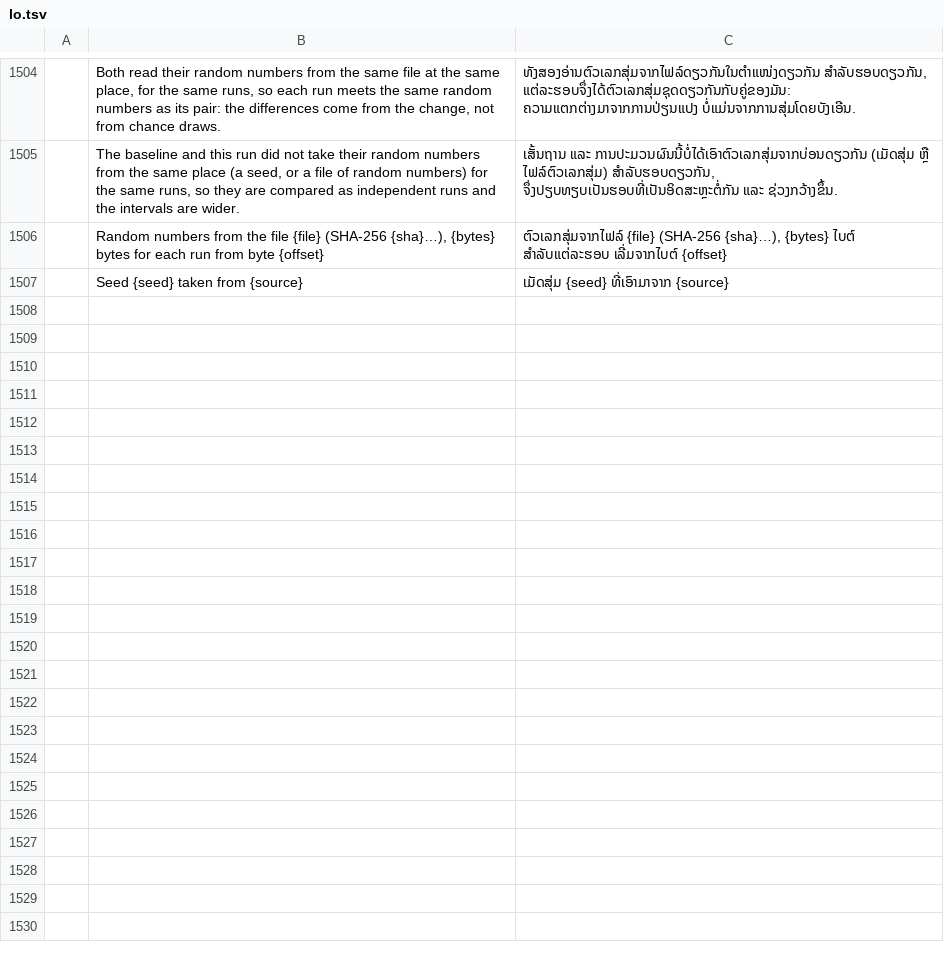
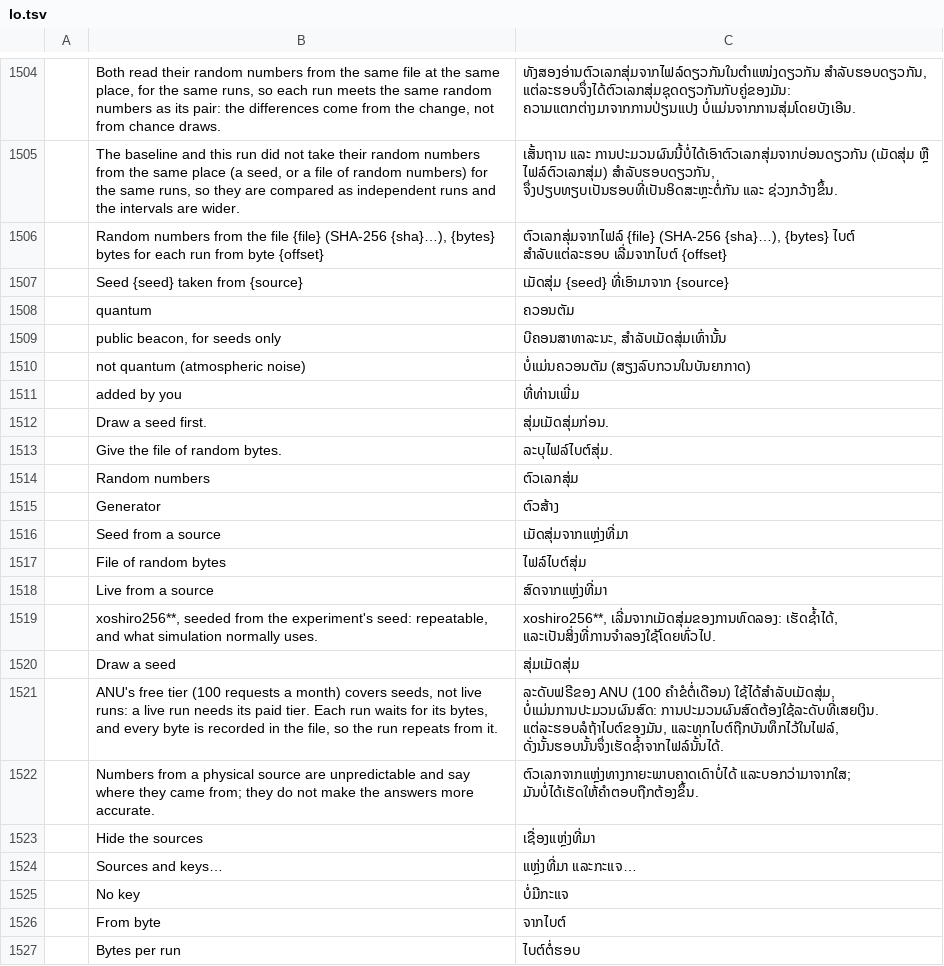
Before and after one commit to helenkwok/StochCraft, a TSV file: i18n/lo.tsv, drawn as a sheet; only a part is shown, gaps mark what is left out; the diff covers the shown part only; the diff names each change by its address in the sheet, - before the commit and + after, or states it on an @@ line.

```diff
--- a/i18n/lo.tsv
+++ b/i18n/lo.tsv
+row 1508:  | quantum | ຄວອນຕັມ
+row 1509:  | public beacon, for seeds only | ບີຄອນສາທາລະນະ, ສຳລັບເມັດສຸ່ມເທົ່ານັ້ນ
+row 1510:  | not quantum (atmospheric noise) | ບໍ່ແມ່ນຄວອນຕັມ (ສຽງລົບກວນໃນບັນຍາກາດ)
+row 1511:  | added by you | ທີ່ທ່ານເພີ່ມ
+row 1512:  | Draw a seed first. | ສຸ່ມເມັດສຸ່ມກ່ອນ.
+row 1513:  | Give the file of random bytes. | ລະບຸໄຟລ໌ໄບຕ໌ສຸ່ມ.
+row 1514:  | Random numbers | ຕົວເລກສຸ່ມ
+row 1515:  | Generator | ຕົວສ້າງ
+row 1516:  | Seed from a source | ເມັດສຸ່ມຈາກແຫຼ່ງທີ່ມາ
+row 1517:  | File of random bytes | ໄຟລ໌ໄບຕ໌ສຸ່ມ
+row 1518:  | Live from a source | ສົດຈາກແຫຼ່ງທີ່ມາ
+row 1519:  | xoshiro256**, seeded from the experiment's seed: repeatable, and what simulation normally uses. | xoshiro256**, ເລີ່ມຈາກເມັດສຸ່ມຂອງການທົດລອງ: ເຮັດຊ້ຳໄດ້, ແລະເປັນສິ່ງທີ່ການຈຳລອງໃຊ້ໂດຍທົ່ວໄປ.
+row 1520:  | Draw a seed | ສຸ່ມເມັດສຸ່ມ
+row 1521:  | ANU's free tier (100 requests a month) covers seeds, not live runs: a live run needs its paid tier. Each run waits for its bytes, and every byte is recorded in the file, so the run repeats from it. | ລະດັບຟຣີຂອງ ANU (100 ຄຳຂໍຕໍ່ເດືອນ) ໃຊ້ໄດ້ສຳລັບເມັດສຸ່ມ, ບໍ່ແມ່ນການປະມວນຜົນສົດ: ການປະມວນຜົນສົດຕ້ອງໃຊ້ລະດັບທີ່ເສຍເງິນ. ແຕ່ລະຮອບລໍຖ້າໄບຕ໌ຂອງມັນ, ແລະທຸກໄບຕ໌ຖືກບັນທຶກໄວ້ໃນໄຟລ໌, ດັ່ງນັ້ນຮອບນັ້ນຈຶ່ງເຮັດຊ້ຳຈາກໄຟລ໌ນັ້ນໄດ້.
+row 1522:  | Numbers from a physical source are unpredictable and say where they came from; they do not make the answers more accurate. | ຕົວເລກຈາກແຫຼ່ງທາງກາຍະພາບຄາດເດົາບໍ່ໄດ້ ແລະບອກວ່າມາຈາກໃສ; ມັນບໍ່ໄດ້ເຮັດໃຫ້ຄຳຕອບຖືກຕ້ອງຂຶ້ນ.
+row 1523:  | Hide the sources | ເຊື່ອງແຫຼ່ງທີ່ມາ
+row 1524:  | Sources and keys… | ແຫຼ່ງທີ່ມາ ແລະກະແຈ…
+row 1525:  | No key | ບໍ່ມີກະແຈ
+row 1526:  | From byte | ຈາກໄບຕ໌
+row 1527:  | Bytes per run | ໄບຕ໌ຕໍ່ຮອບ
```
Also changed, not shown: 15 added rows elsewhere in this file, i18n/bn.tsv, i18n/hi.tsv, 42 other files.
